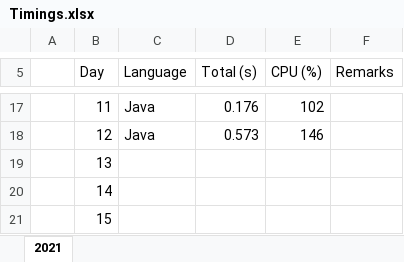
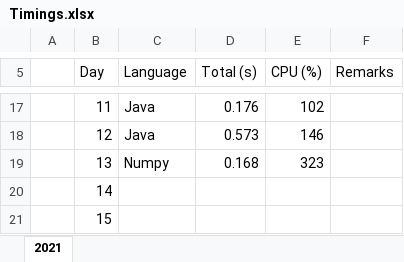
Before and after one commit to seetohjinwei/adventofcode, an Excel workbook: Timings.xlsx, sheet 2021, drawn as a sheet; only a part is shown, gaps mark what is left out; values as stored, in another font and other column widths than the file's, no borders; conditional formats and table styles not drawn; the diff names each change by its address in the sheet, - before the commit and + after, or states it on an @@ line.

```diff
--- a/Timings.xlsx (sheet 2021)
+++ b/Timings.xlsx (sheet 2021)
-C19 (Language): (empty)
+C19 (Language): Numpy
-D19 (Total (s)): (empty)
+D19 (Total (s)): 0.168
-E19 (CPU (%)): (empty)
+E19 (CPU (%)): 323
```
Also changed, not shown: 3 other files.
